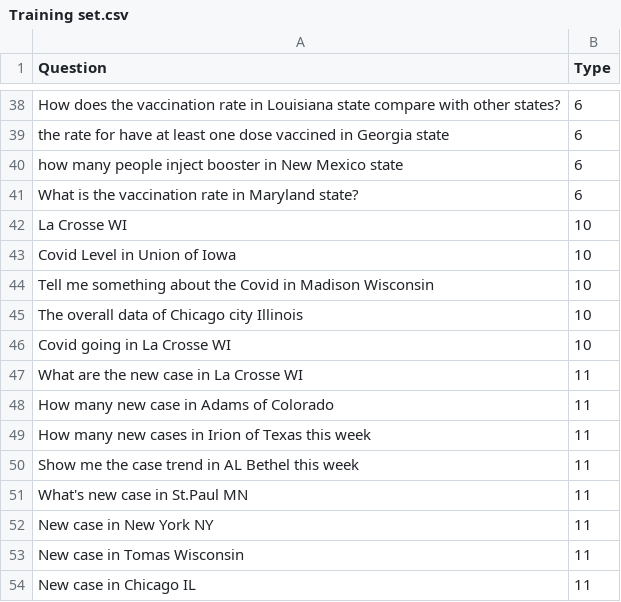
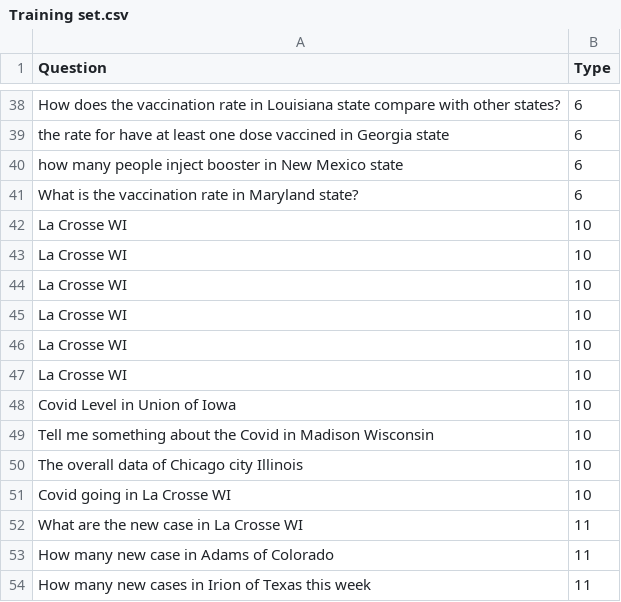
Before and after one commit to fancywe/COVID_NL_QA, a CSV file: Training set.csv, drawn as a sheet; only a part is shown, gaps mark what is left out; the shorter side is filled out with more unchanged rows; the diff names each change by its address in the sheet, - before the commit and + after, or states it on an @@ line.

```diff
--- a/Training set.csv
+++ b/Training set.csv
+row 43: La Crosse WI | 10
+row 44: La Crosse WI | 10
+row 45: La Crosse WI | 10
+row 46: La Crosse WI | 10
+row 47: La Crosse WI | 10
```
Also changed, not shown: 1 other file.
